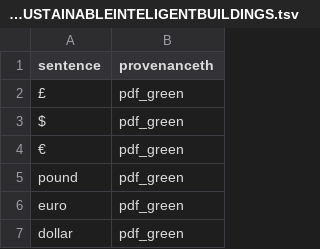
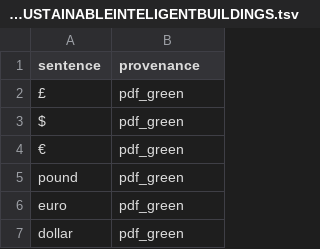
Before and after one commit to aideenf/AIVC, a TSV file: cp_wssc/Data/Iterative-models-building/Gathered_data/Conventions/gathered_pdf_green_AIFORSUSTAINABLEINTELIGENTBUILDINGS.tsv, drawn as a sheet; only a part is shown.

Commit message:
Update gathered_pdf_green_AIFORSUSTAINABLEINTELIGENTBUILDINGS.tsv

```diff
--- a/cp_wssc/Data/Iterative-models-building/Gathered_data/Conventions/gathered_pdf_green_AIFORSUSTAINABLEINTELIGENTBUILDINGS.tsv
+++ b/cp_wssc/Data/Iterative-models-building/Gathered_data/Conventions/gathered_pdf_green_AIFORSUSTAINABLEINTELIGENTBUILDINGS.tsv
@@ -1,2 +1,2 @@
-sentence	provenanceth
+sentence	provenance
 £	pdf_green
```
